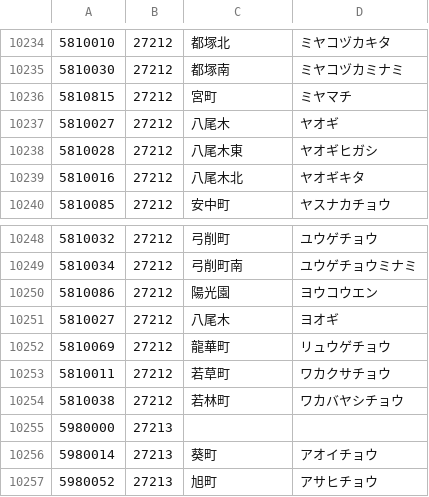
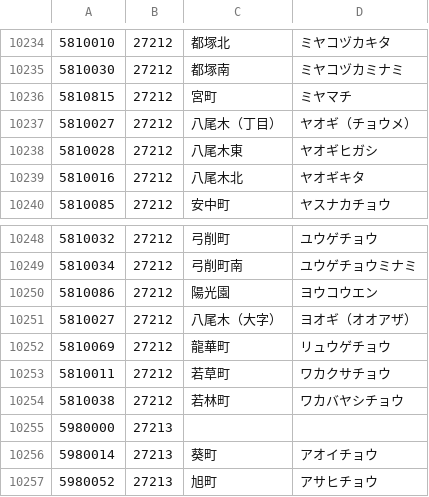
Before and after one commit to code4fukui/PostalCode, a CSV file: data/5.csv, drawn as a sheet; only a part is shown, gaps mark what is left out.

Commit message:
update data

```diff
--- a/data/5.csv
+++ b/data/5.csv
@@ -10236,3 +10236,3 @@
 5810815,27212,宮町,ミヤマチ
-5810027,27212,八尾木,ヤオギ
+5810027,27212,八尾木（丁目）,ヤオギ（チョウメ）
 5810028,27212,八尾木東,ヤオギヒガシ
@@ -10250,3 +10250,3 @@
 5810086,27212,陽光園,ヨウコウエン
-5810027,27212,八尾木,ヨオギ
+5810027,27212,八尾木（大字）,ヨオギ（オオアザ）
 5810069,27212,龍華町,リュウゲチョウ
```
Also changed, not shown: data/0.csv, data/7.csv.
